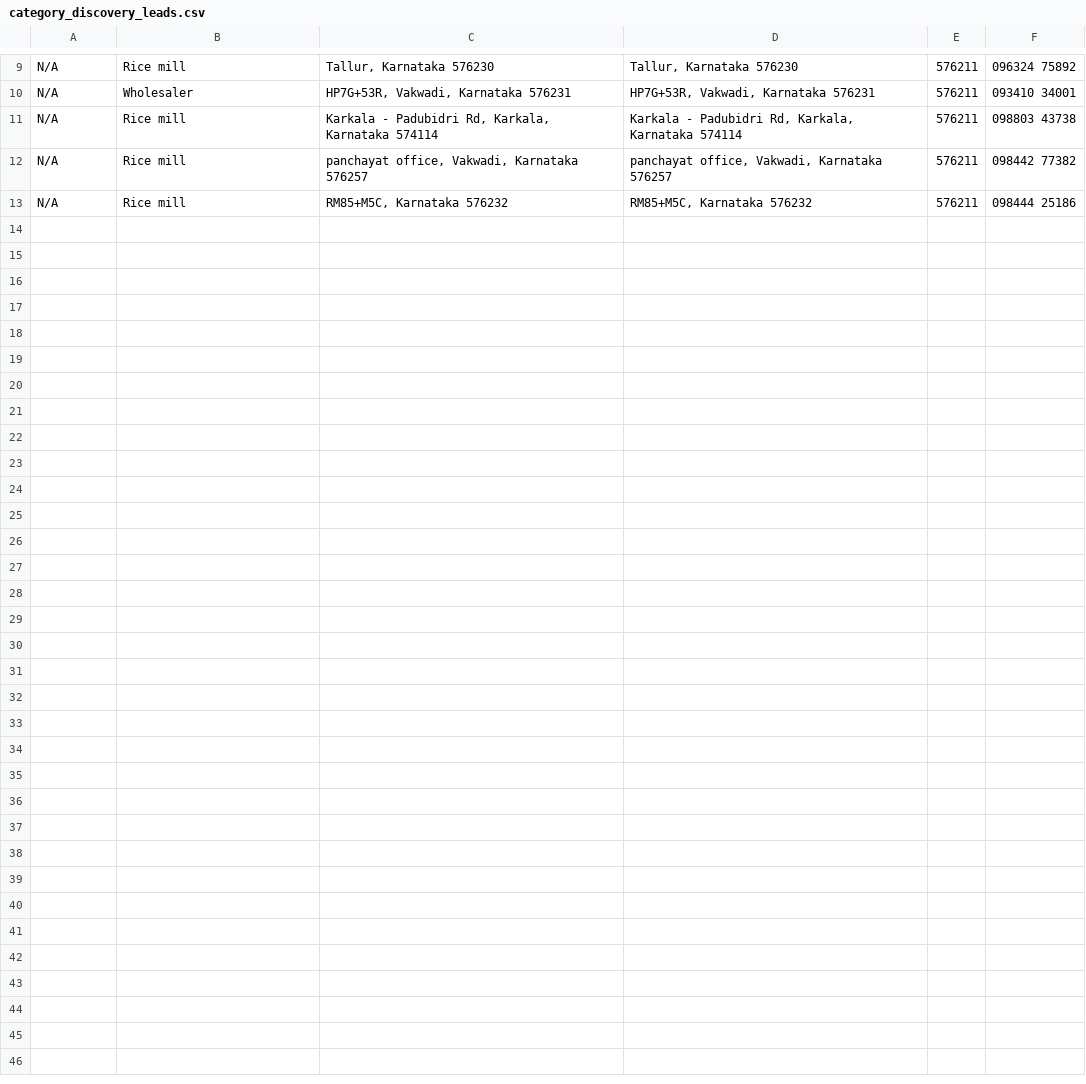
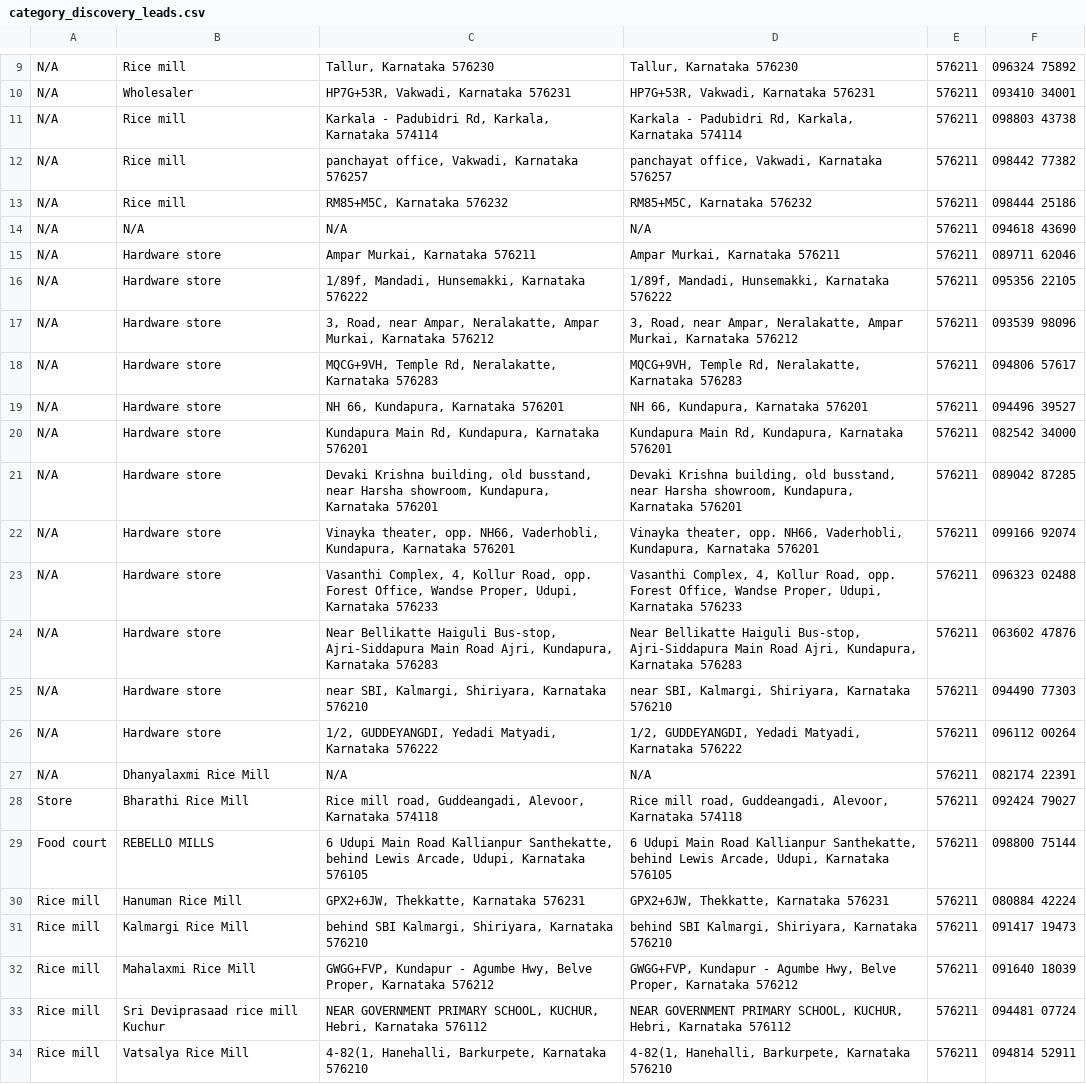
Before and after one commit to sudarshan-crypto/webscrape, a CSV file: results/category_discovery_leads.csv, drawn as a sheet; only a part is shown, gaps mark what is left out.

```diff
--- a/results/category_discovery_leads.csv
+++ b/results/category_discovery_leads.csv
@@ -13 +13,22 @@ N/A,Rice mill,"panchayat office, Vakwadi, Karnataka 576257","panchayat office, V
 N/A,Rice mill,"RM85+M5C, Karnataka 576232","RM85+M5C, Karnataka 576232",576211,098444 25186
+N/A,N/A,N/A,N/A,576211,094618 43690
+N/A,Hardware store,"Ampar Murkai, Karnataka 576211","Ampar Murkai, Karnataka 576211",576211,089711 62046
+N/A,Hardware store,"1/89f, Mandadi, Hunsemakki, Karnataka 576222","1/89f, Mandadi, Hunsemakki, Karnataka 576222",576211,095356 22105
+N/A,Hardware store,"3, Road, near Ampar, Neralakatte, Ampar Murkai, Karnataka 576212","3, Road, near Ampar, Neralakatte, Ampar Murkai, Karnataka 576212",576211,093539 98096
+N/A,Hardware store,"MQCG+9VH, Temple Rd, Neralakatte, Karnataka 576283","MQCG+9VH, Temple Rd, Neralakatte, Karnataka 576283",576211,094806 57617
+N/A,Hardware store,"NH 66, Kundapura, Karnataka 576201","NH 66, Kundapura, Karnataka 576201",576211,094496 39527
+N/A,Hardware store,"Kundapura Main Rd, Kundapura, Karnataka 576201","Kundapura Main Rd, Kundapura, Karnataka 576201",576211,082542 34000
+N/A,Hardware store,"Devaki Krishna building, old busstand, near Harsha showroom, Kundapura, Karnataka 576201","Devaki Krishna building, old busstand, near Harsha showroom, Kundapura, Karnataka 576201",576211,089042 87285
+N/A,Hardware store,"Vinayka theater, opp. NH66, Vaderhobli, Kundapura, Karnataka 576201","Vinayka theater, opp. NH66, Vaderhobli, Kundapura, Karnataka 576201",576211,099166 92074
+N/A,Hardware store,"Vasanthi Complex, 4, Kollur Road, opp. Forest Office, Wandse Proper, Udupi, Karnataka 576233","Vasanthi Complex, 4, Kollur Road, opp. Forest Office, Wandse Proper, Udupi, Karnataka 576233",576211,096323 02488
+N/A,Hardware store,"Near Bellikatte Haiguli Bus-stop, Ajri-Siddapura Main Road Ajri, Kundapura, Karnataka 576283","Near Bellikatte Haiguli Bus-stop, Ajri-Siddapura Main Road Ajri, Kundapura, Karnataka 576283",576211,063602 47876
+N/A,Hardware store,"near SBI, Kalmargi, Shiriyara, Karnataka 576210","near SBI, Kalmargi, Shiriyara, Karnataka 576210",576211,094490 77303
+N/A,Hardware store,"1/2, GUDDEYANGDI, Yedadi Matyadi, Karnataka 576222","1/2, GUDDEYANGDI, Yedadi Matyadi, Karnataka 576222",576211,096112 00264
+N/A,Dhanyalaxmi Rice Mill,N/A,N/A,576211,082174 22391
+Store,Bharathi Rice Mill,"Rice mill road, Guddeangadi, Alevoor, Karnataka 574118","Rice mill road, Guddeangadi, Alevoor, Karnataka 574118",576211,092424 79027
+Food court,REBELLO MILLS,"6 Udupi Main Road Kallianpur Santhekatte, behind Lewis Arcade, Udupi, Karnataka 576105","6 Udupi Main Road Kallianpur Santhekatte, behind Lewis Arcade, Udupi, Karnataka 576105",576211,098800 75144
+Rice mill,Hanuman Rice Mill,"GPX2+6JW, Thekkatte, Karnataka 576231","GPX2+6JW, Thekkatte, Karnataka 576231",576211,080884 42224
+Rice mill,Kalmargi Rice Mill,"behind SBI Kalmargi, Shiriyara, Karnataka 576210","behind SBI Kalmargi, Shiriyara, Karnataka 576210",576211,091417 19473
+Rice mill,Mahalaxmi Rice Mill,"GWGG+FVP, Kundapur - Agumbe Hwy, Belve Proper, Karnataka 576212","GWGG+FVP, Kundapur - Agumbe Hwy, Belve Proper, Karnataka 576212",576211,091640 18039
+Rice mill,Sri Deviprasaad rice mill Kuchur,"NEAR GOVERNMENT PRIMARY SCHOOL, KUCHUR, Hebri, Karnataka 576112","NEAR GOVERNMENT PRIMARY SCHOOL, KUCHUR, Hebri, Karnataka 576112",576211,094481 07724
+Rice mill,Vatsalya Rice Mill,"4-82(1, Hanehalli, Barkurpete, Karnataka 576210","4-82(1, Hanehalli, Barkurpete, Karnataka 576210",576211,094814 52911
```
Also changed, not shown: 1 other file.
